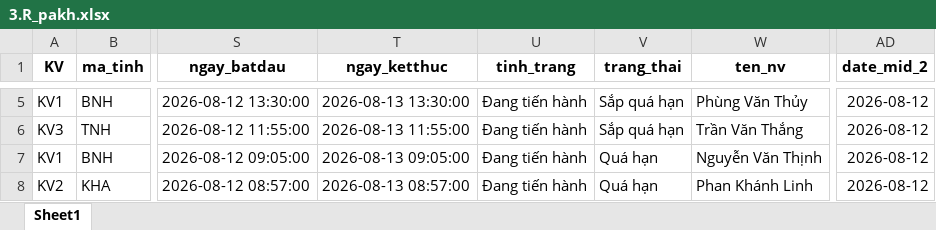
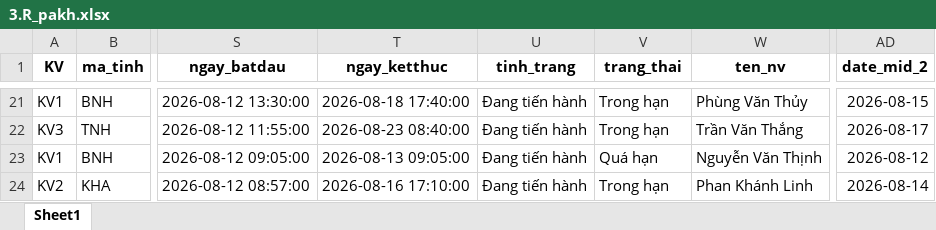
Before and after one commit to Nhunggg1612/dashboard-PAKH, an Excel workbook: data/3.R_pakh.xlsx, sheet Sheet1, drawn as a sheet; only a part is shown, gaps mark what is left out; values as stored, in another font and other column widths than the file's, no borders; addresses are those after the commit; the diff covers the shown part only; the diff names each change by its address in the sheet, - before the commit and + after, or states it on an @@ line.

```diff
--- a/data/3.R_pakh.xlsx (sheet Sheet1)
+++ b/data/3.R_pakh.xlsx (sheet Sheet1)
-T21 (ngay_ketthuc): 2026-08-13 13:30:00
+T21 (ngay_ketthuc): 2026-08-18 17:40:00
-V21:V22 (trang_thai): Sắp quá hạn
+V21:V22 (trang_thai): Trong hạn
-AD21 (date_mid_2): 2026-08-12
+AD21 (date_mid_2): 2026-08-15
-T22 (ngay_ketthuc): 2026-08-13 11:55:00
+T22 (ngay_ketthuc): 2026-08-23 08:40:00
-AD22 (date_mid_2): 2026-08-12
+AD22 (date_mid_2): 2026-08-17
-T24 (ngay_ketthuc): 2026-08-13 08:57:00
+T24 (ngay_ketthuc): 2026-08-16 17:10:00
-V24 (trang_thai): Quá hạn
+V24 (trang_thai): Trong hạn
-AD24 (date_mid_2): 2026-08-12
+AD24 (date_mid_2): 2026-08-14
```
Also changed, not shown: 16 added rows, 8 removed rows and 46 edited cells elsewhere in this sheet, data/5.R_pakh_hoan_thanh.xlsx, 8 other files.
